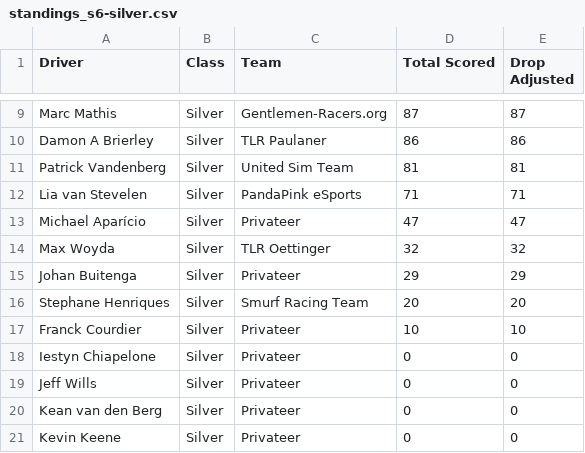
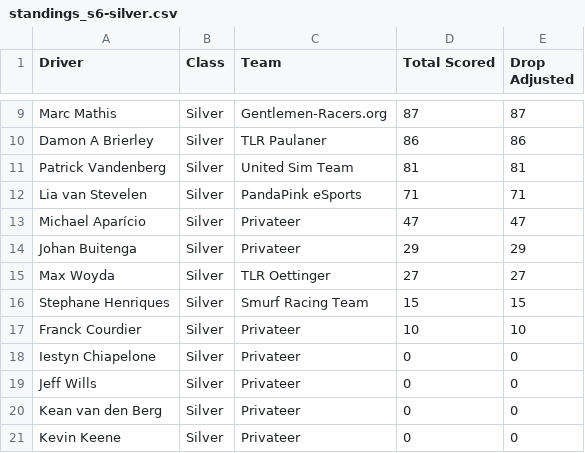
Before and after one commit to cyril-blanco/rpm-eu-gt3-series, a CSV file: assets/standings_s6-silver.csv, drawn as a sheet; only a part is shown, gaps mark what is left out.

```diff
--- a/assets/standings_s6-silver.csv
+++ b/assets/standings_s6-silver.csv
@@ -13,5 +13,5 @@ Lia van Stevelen,Silver,PandaPink eSports,71,71
 Michael Aparício,Silver,Privateer,47,47
-Max Woyda,Silver,TLR Oettinger,32,32
 Johan Buitenga,Silver,Privateer,29,29
-Stephane Henriques,Silver,Smurf Racing Team,20,20
+Max Woyda,Silver,TLR Oettinger,27,27
+Stephane Henriques,Silver,Smurf Racing Team,15,15
 Franck Courdier,Silver,Privateer,10,10
```
Also changed, not shown: assets/standings_s6-bronze.csv, assets/standings_s6.csv, 4 other files.
